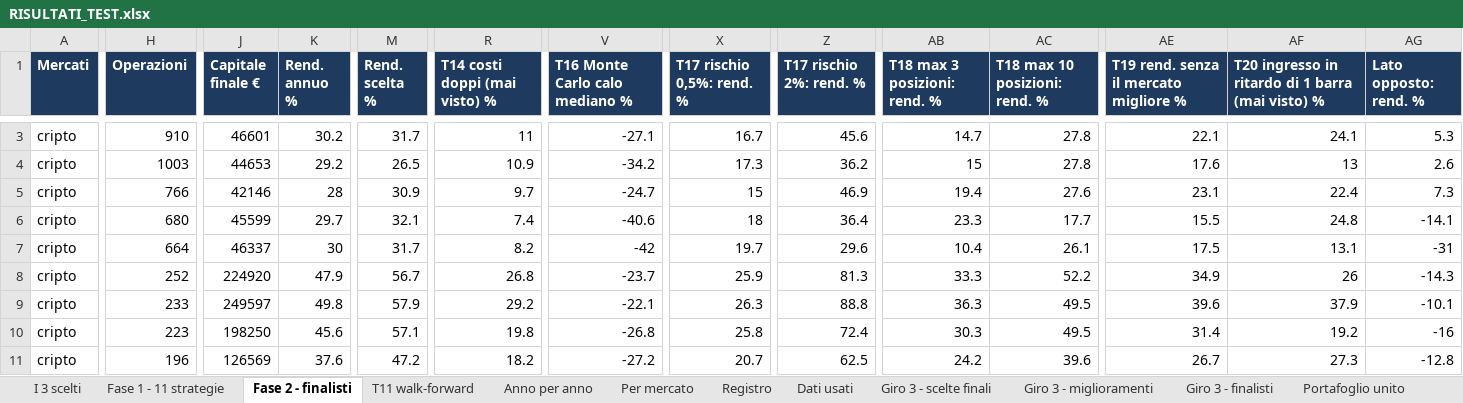
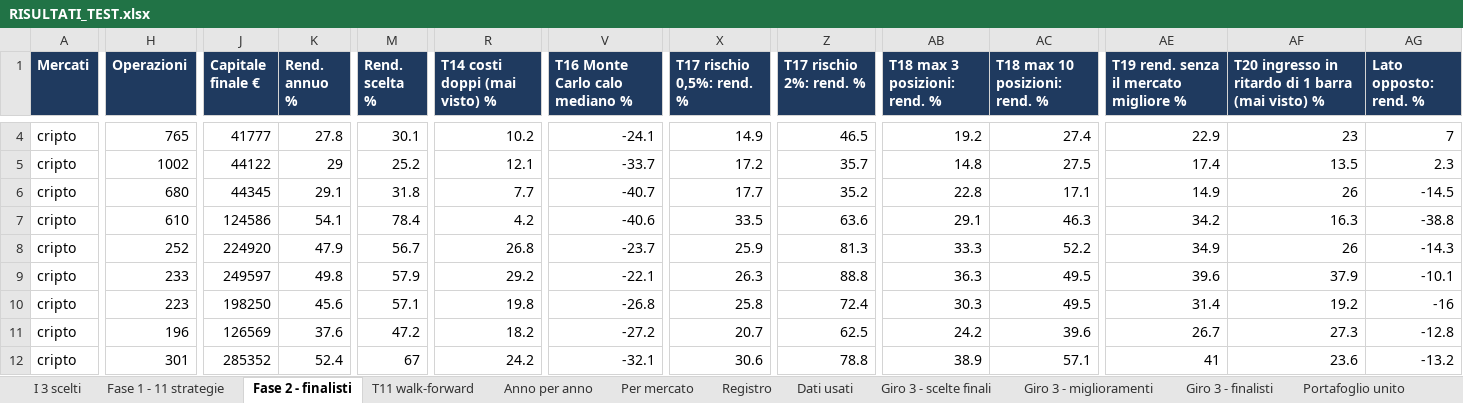
Before and after one commit to mhadhbimedwork-crypto/sentinella-mercati, an Excel workbook: risultati/RISULTATI_TEST.xlsx, sheet Fase 2 - finalisti, drawn as a sheet; only a part is shown, gaps mark what is left out; the shorter side is filled out with more unchanged rows; values as stored, in another font and other column widths than the file's, no borders; removed rows and columns are numbered as before the commit, all else as after; rows hold the shown columns only; the diff covers the shown part only; the diff names each change by its address in the sheet, - before the commit and + after, or states it on an @@ line.

```diff
--- a/risultati/RISULTATI_TEST.xlsx (sheet Fase 2 - finalisti)
+++ b/risultati/RISULTATI_TEST.xlsx (sheet Fase 2 - finalisti)
-row 3: cripto | 910 | 46601 | 30.2 | 31.7 | 11 | -27.1 | 16.7 | 45.6 | 14.7 | 27.8 | 22.1 | 24.1 | 5.3
-row 4: cripto | 1003 | 44653 | 29.2 | 26.5 | 10.9 | -34.2 | 17.3 | 36.2 | 15 | 27.8 | 17.6 | 13 | 2.6
-H4 (Operazioni): 766
+H4 (Operazioni): 765
-J4 (Capitale finale €): 42146
+J4 (Capitale finale €): 41777
-K4 (Rend. annuo %): 28
+K4 (Rend. annuo %): 27.8
-M4 (Rend. scelta %): 30.9
+M4 (Rend. scelta %): 30.1
-R4 (T14 costi doppi (mai visto) %): 9.7
+R4 (T14 costi doppi (mai visto) %): 10.2
-V4 (T16 Monte Carlo calo mediano %): -24.7
+V4 (T16 Monte Carlo calo mediano %): -24.1
-X4 (T17 rischio 0,5%: rend. %): 15
+X4 (T17 rischio 0,5%: rend. %): 14.9
-Z4 (T17 rischio 2%: rend. %): 46.9
+Z4 (T17 rischio 2%: rend. %): 46.5
-AB4 (T18 max 3 posizioni: rend. %): 19.4
+AB4 (T18 max 3 posizioni: rend. %): 19.2
-AC4 (T18 max 10 posizioni: rend. %): 27.6
+AC4 (T18 max 10 posizioni: rend. %): 27.4
-AE4: 23.1
+AE4: 22.9
-AF4: 22.4
+AF4: 23
-AG4 (Lato opposto: rend. %): 7.3
+AG4 (Lato opposto: rend. %): 7
+row 5: cripto | 1002 | 44122 | 29 | 25.2 | 12.1 | -33.7 | 17.2 | 35.7 | 14.8 | 27.5 | 17.4 | 13.5 | 2.3
-J6 (Capitale finale €): 45599
+J6 (Capitale finale €): 44345
-K6 (Rend. annuo %): 29.7
+K6 (Rend. annuo %): 29.1
-M6 (Rend. scelta %): 32.1
+M6 (Rend. scelta %): 31.8
-R6 (T14 costi doppi (mai visto) %): 7.4
+R6 (T14 costi doppi (mai visto) %): 7.7
-V6 (T16 Monte Carlo calo mediano %): -40.6
+V6 (T16 Monte Carlo calo mediano %): -40.7
-X6 (T17 rischio 0,5%: rend. %): 18
+X6 (T17 rischio 0,5%: rend. %): 17.7
-Z6 (T17 rischio 2%: rend. %): 36.4
+Z6 (T17 rischio 2%: rend. %): 35.2
-AB6 (T18 max 3 posizioni: rend. %): 23.3
+AB6 (T18 max 3 posizioni: rend. %): 22.8
-AC6 (T18 max 10 posizioni: rend. %): 17.7
+AC6 (T18 max 10 posizioni: rend. %): 17.1
-AE6: 15.5
+AE6: 14.9
-AF6: 24.8
+AF6: 26
-AG6 (Lato opposto: rend. %): -14.1
+AG6 (Lato opposto: rend. %): -14.5
-row 7: cripto | 664 | 46337 | 30 | 31.7 | 8.2 | -42 | 19.7 | 29.6 | 10.4 | 26.1 | 17.5 | 13.1 | -31
+row 7: cripto | 610 | 124586 | 54.1 | 78.4 | 4.2 | -40.6 | 33.5 | 63.6 | 29.1 | 46.3 | 34.2 | 16.3 | -38.8
```
Also changed, not shown: 1 added row and 19 edited cells elsewhere in this sheet, sheet Giro 3 - finalisti, sheet Fase 1 - 11 strategie, sheet Giro 3 - miglioramenti, sheet T11 walk-forward, sheet Dati usati, sheet Giro 3 - scelte finali, other sheet tabs, 5 other files.
